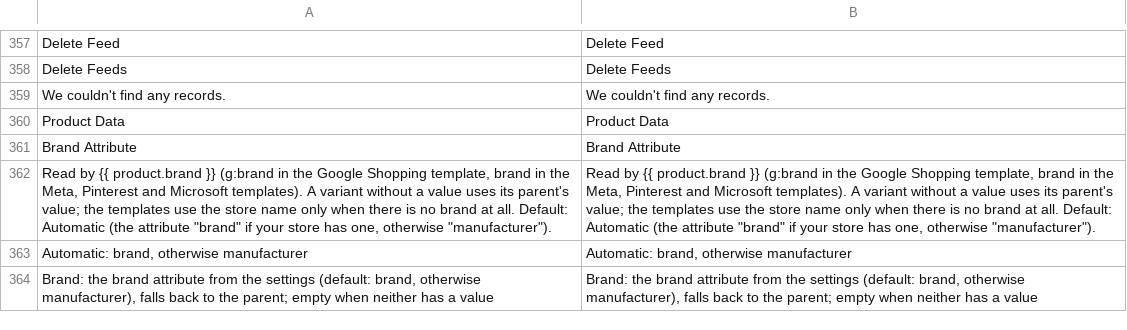
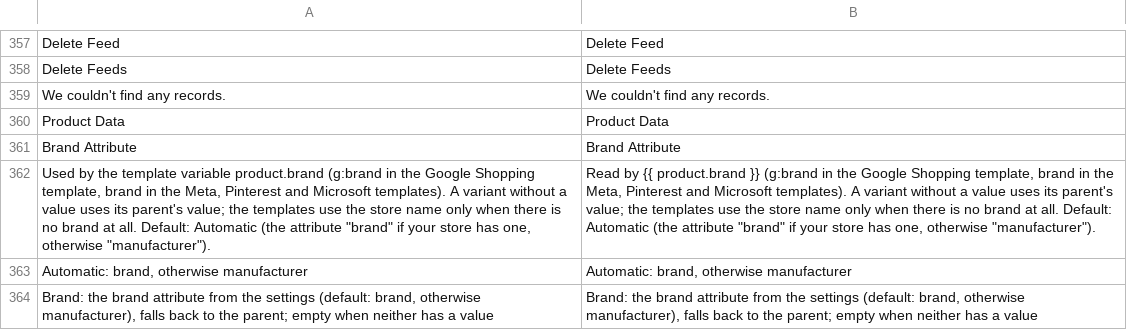
Before and after one commit to commercegears/module-data-feed-manager, a CSV file: i18n/en_US.csv, drawn as a sheet; only a part is shown, gaps mark what is left out; the diff names each change by its address in the sheet, - before the commit and + after, or states it on an @@ line.

Commit message:
Brand Attribute comment without template braces (shown empty in the admin)

```diff
--- a/i18n/en_US.csv
+++ b/i18n/en_US.csv
-A362: Read by {{ product.brand }} (g:brand in…
+A362: Used by the template variable product.brand (g:brand in…
```
Also changed, not shown: 1 other file.
